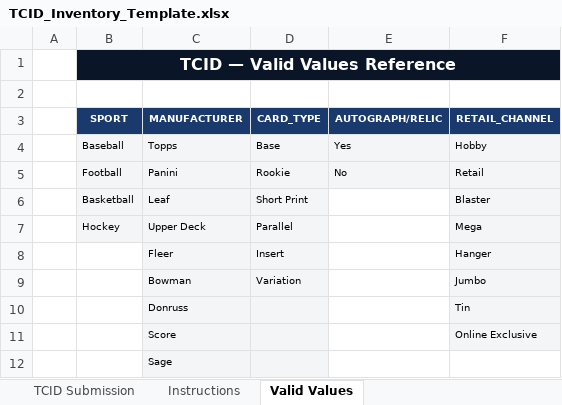
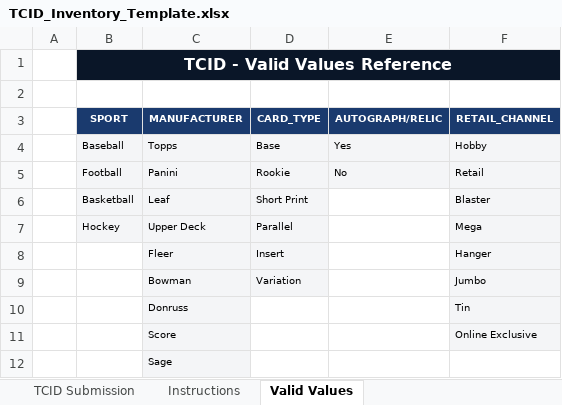
Before and after one commit to joeliebetrau-del/tcid-site, an Excel workbook: TCID_Inventory_Template.xlsx, sheet Valid Values, drawn as a sheet; values as stored, in another font and other column widths than the file's, no borders; the diff names each change by its address in the sheet, - before the commit and + after, or states it on an @@ line.

```diff
--- a/TCID_Inventory_Template.xlsx (sheet Valid Values)
+++ b/TCID_Inventory_Template.xlsx (sheet Valid Values)
-B1 (SPORT): TCID — Valid Values Reference
+B1 (SPORT): TCID - Valid Values Reference
-D10:D12 fill: #F4F5F7
+D10:D12 fill: none
```
Also changed, not shown: sheet Instructions, sheet TCID Submission.
